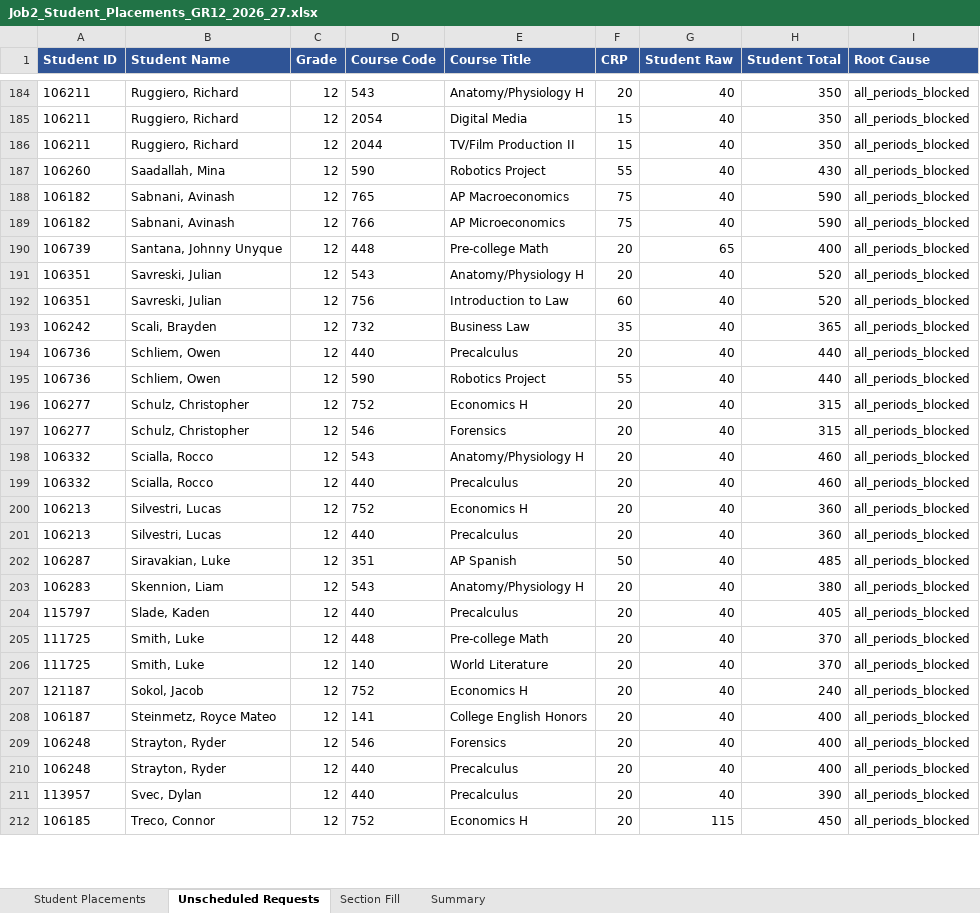
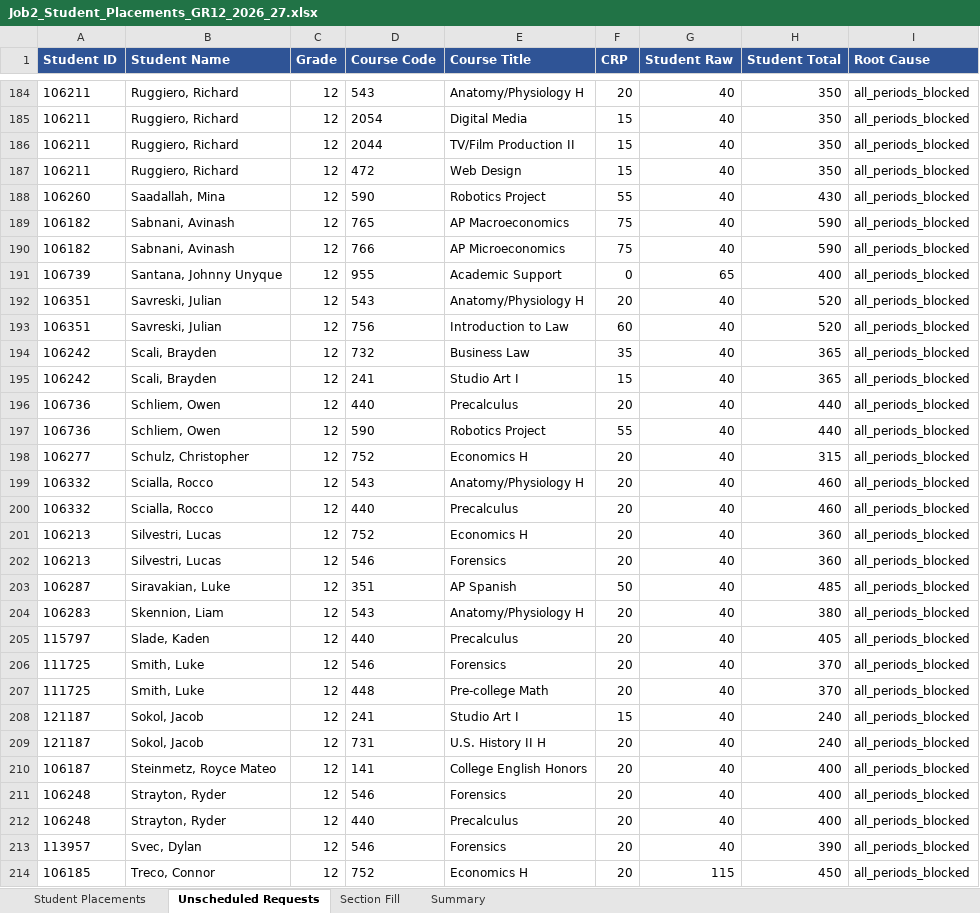
Before and after one commit to jciofalopowerllc-stack/sat-course, an Excel workbook: Job2_Student_Placements_GR12_2026_27.xlsx, sheet Unscheduled Requests, drawn as a sheet; only a part is shown, gaps mark what is left out; values as stored, in another font and other column widths than the file's, no borders; removed rows and columns are numbered as before the commit, all else as after; the diff covers the shown part only; the diff names each change by its address in the sheet, - before the commit and + after, or states it on an @@ line.

```diff
--- a/Job2_Student_Placements_GR12_2026_27.xlsx (sheet Unscheduled Requests)
+++ b/Job2_Student_Placements_GR12_2026_27.xlsx (sheet Unscheduled Requests)
+row 187: 106211 | Ruggiero, Richard | 12 | 472 | Web Design | 15 | 40 | 350 | all_periods_blocked
-D191 (Course Code): 448
+D191 (Course Code): 955
-E191 (Course Title): Pre-college Math
+E191 (Course Title): Academic Support
-F191 (CRP): 20
+F191 (CRP): 0
+row 195: 106242 | Scali, Brayden | 12 | 241 | Studio Art I | 15 | 40 | 365 | all_periods_blocked
-row 197: 106277 | Schulz, Christopher | 12 | 546 | Forensics | 20 | 40 | 315 | all_periods_blocked
-D202 (Course Code): 440
+D202 (Course Code): 546
-E202 (Course Title): Precalculus
+E202 (Course Title): Forensics
+row 206: 111725 | Smith, Luke | 12 | 546 | Forensics | 20 | 40 | 370 | all_periods_blocked
-row 206: 111725 | Smith, Luke | 12 | 140 | World Literature | 20 | 40 | 370 | all_periods_blocked
+row 208: 121187 | Sokol, Jacob | 12 | 241 | Studio Art I | 15 | 40 | 240 | all_periods_blocked
-D209 (Course Code): 752
+D209 (Course Code): 731
-E209 (Course Title): Economics H
+E209 (Course Title): U.S. History II H
-D213 (Course Code): 440
+D213 (Course Code): 546
-E213 (Course Title): Precalculus
+E213 (Course Title): Forensics
```
Also changed, not shown: 16 added rows, 18 removed rows and 49 edited cells elsewhere in this sheet, sheet Student Placements, sheet Section Fill, sheet Summary, Job1_Section_Placements_GR12_2026_27.xlsx, Preflight_Validation_Report.xlsx, 6 other files.
